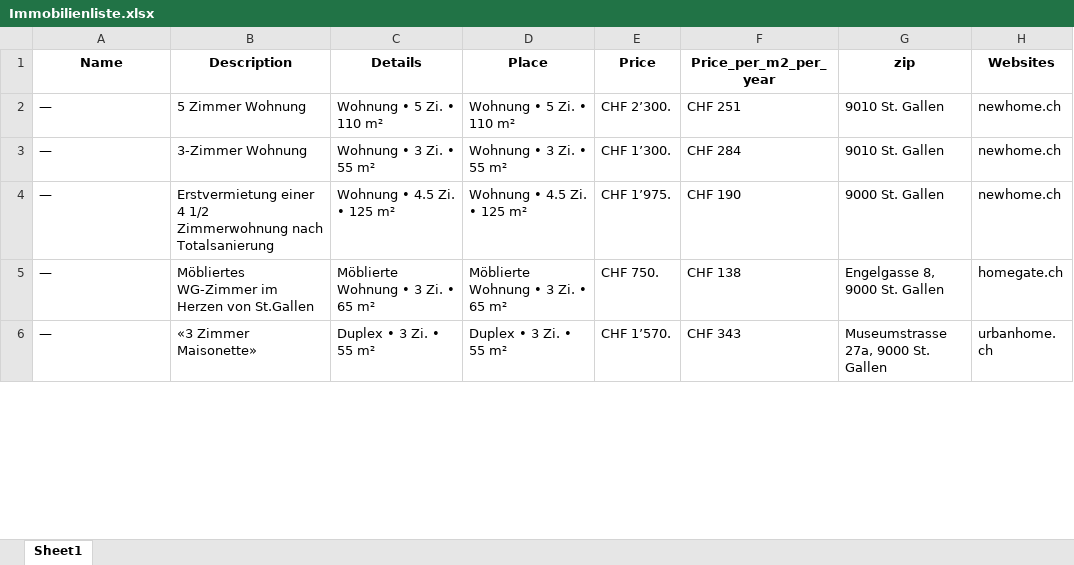
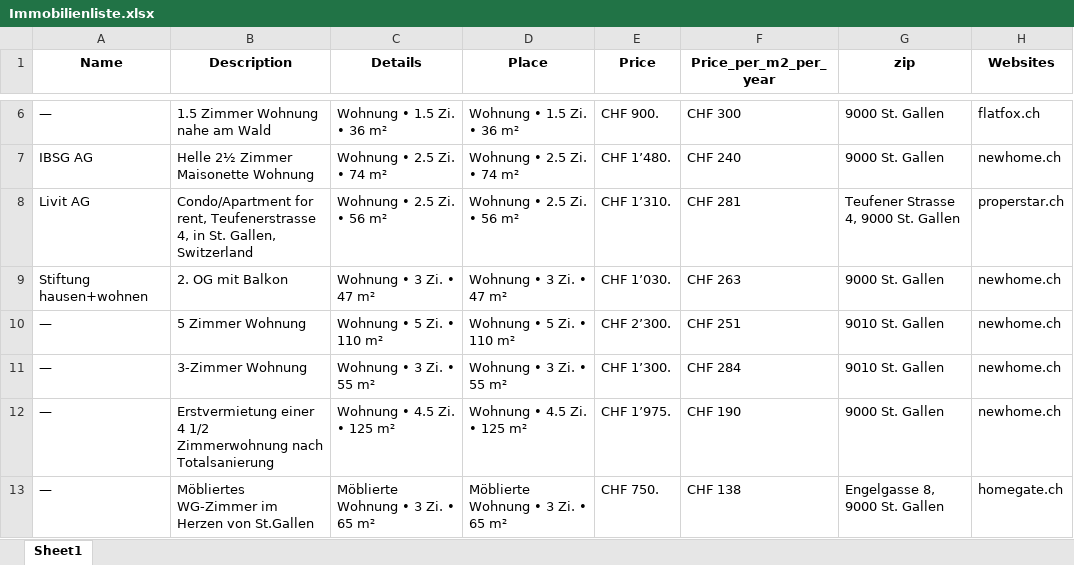
Before and after one commit to lorexzx/CS, an Excel workbook: Immobilienliste.xlsx, sheet Sheet1, drawn as a sheet; only a part is shown, gaps mark what is left out; the shorter side is filled out with more unchanged rows; values as stored, in another font and other column widths than the file's, no borders; the diff covers the shown part only; the diff names each change by its address in the sheet, - before the commit and + after, or states it on an @@ line.

```diff
--- a/Immobilienliste.xlsx (sheet Sheet1)
+++ b/Immobilienliste.xlsx (sheet Sheet1)
+row 6: — | 1.5 Zimmer Wohnung nahe am Wald | Wohnung • 1.5 Zi. • 36 m² | Wohnung • 1.5 Zi. • 36 m² | CHF 900. | CHF 300 | 9000 St. Gallen | flatfox.ch
+row 7: IBSG AG | Helle 2½ Zimmer Maisonette Wohnung | Wohnung • 2.5 Zi. • 74 m² | Wohnung • 2.5 Zi. • 74 m² | CHF 1’480. | CHF 240 | 9000 St. Gallen | newhome.ch
+row 8: Livit AG | Condo/Apartment for rent, Teufenerstrasse 4, in St. Gallen, Switzerland | Wohnung • 2.5 Zi. • 56 m² | Wohnung • 2.5 Zi. • 56 m² | CHF 1’310. | CHF 281 | Teufener Strasse 4, 9000 St. Gallen | properstar.ch
+row 9: Stiftung hausen+wohnen | 2. OG mit Balkon | Wohnung • 3 Zi. • 47 m² | Wohnung • 3 Zi. • 47 m² | CHF 1’030. | CHF 263 | 9000 St. Gallen | newhome.ch
```
Also changed, not shown: 7 added rows, 11 removed rows and 11 edited cells elsewhere in this sheet.
